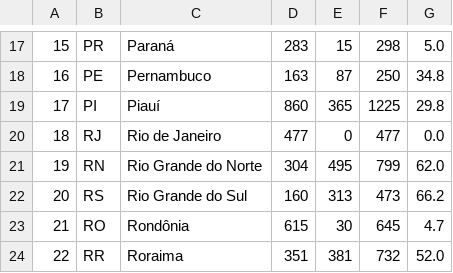
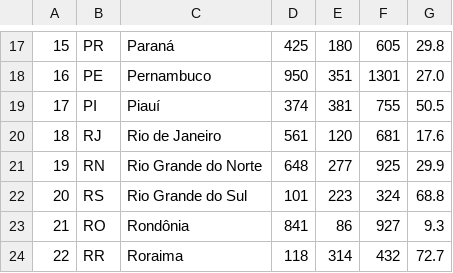
Before and after one commit to vanleiko/RedeGenomica, a CSV file: df-simulado.csv, drawn as a sheet; only a part is shown, gaps mark what is left out; the diff covers the shown part only.

```diff
--- a/df-simulado.csv
+++ b/df-simulado.csv
@@ -17,8 +17,8 @@
-15,PR,Paraná,283,15,298,5.0
-16,PE,Pernambuco,163,87,250,34.8
-17,PI,Piauí,860,365,1225,29.8
-18,RJ,Rio de Janeiro,477,0,477,0.0
-19,RN,Rio Grande do Norte,304,495,799,62.0
-20,RS,Rio Grande do Sul,160,313,473,66.2
-21,RO,Rondônia,615,30,645,4.7
-22,RR,Roraima,351,381,732,52.0
+15,PR,Paraná,425,180,605,29.8
+16,PE,Pernambuco,950,351,1301,27.0
+17,PI,Piauí,374,381,755,50.5
+18,RJ,Rio de Janeiro,561,120,681,17.6
+19,RN,Rio Grande do Norte,648,277,925,29.9
+20,RS,Rio Grande do Sul,101,223,324,68.8
+21,RO,Rondônia,841,86,927,9.3
+22,RR,Roraima,118,314,432,72.7
```
Also changed, not shown: 1 added row, 1 removed row and 76 edited cells elsewhere in this file.
